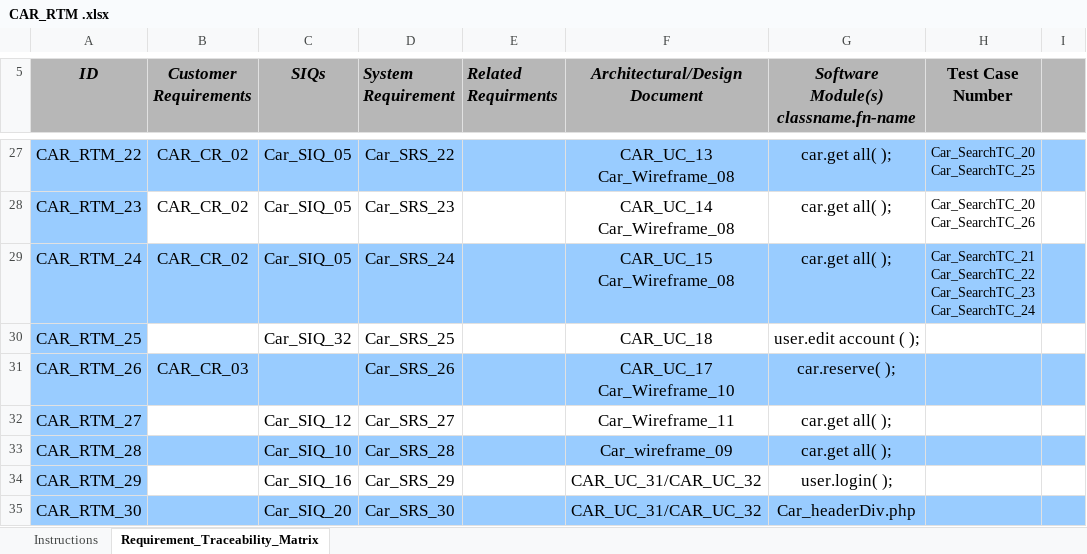
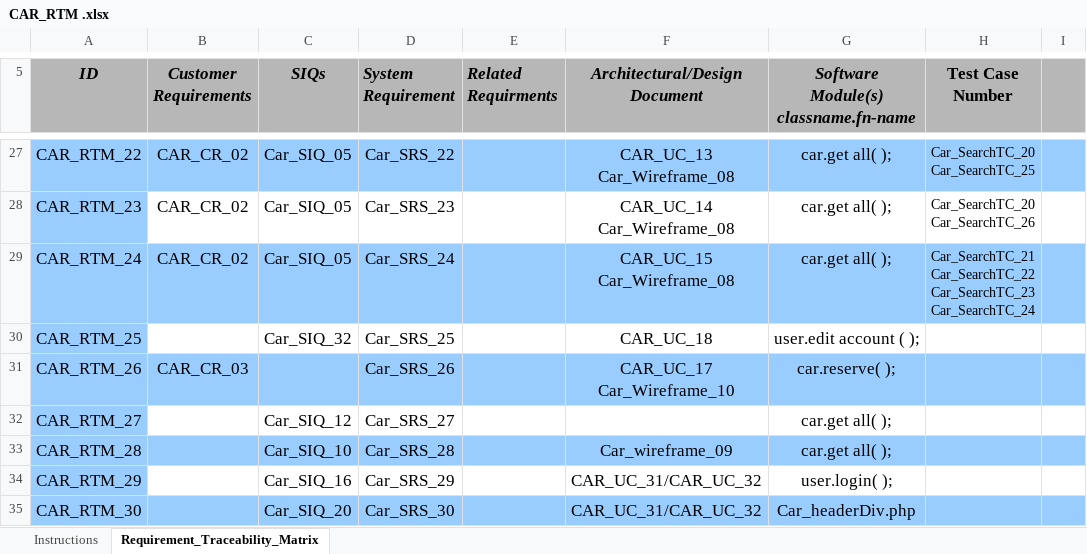
Before and after one commit to FatmaMohamedSoliman/CarPurchasing, an Excel workbook: Requirments/CAR_RTM .xlsx, sheet Requirement_Traceability_Matrix, drawn as a sheet; only a part is shown, gaps mark what is left out; values as stored, in another font and other column widths than the file's, no borders; conditional formats not drawn; the diff names each change by its address in the sheet, - before the commit and + after, or states it on an @@ line.

Commit message:
Update RTM

```diff
--- a/Requirments/CAR_RTM .xlsx (sheet Requirement_Traceability_Matrix)
+++ b/Requirments/CAR_RTM .xlsx (sheet Requirement_Traceability_Matrix)
-F32 (Architectural/Design Document): Car_Wireframe_11
+F32 (Architectural/Design Document): (empty)
```
